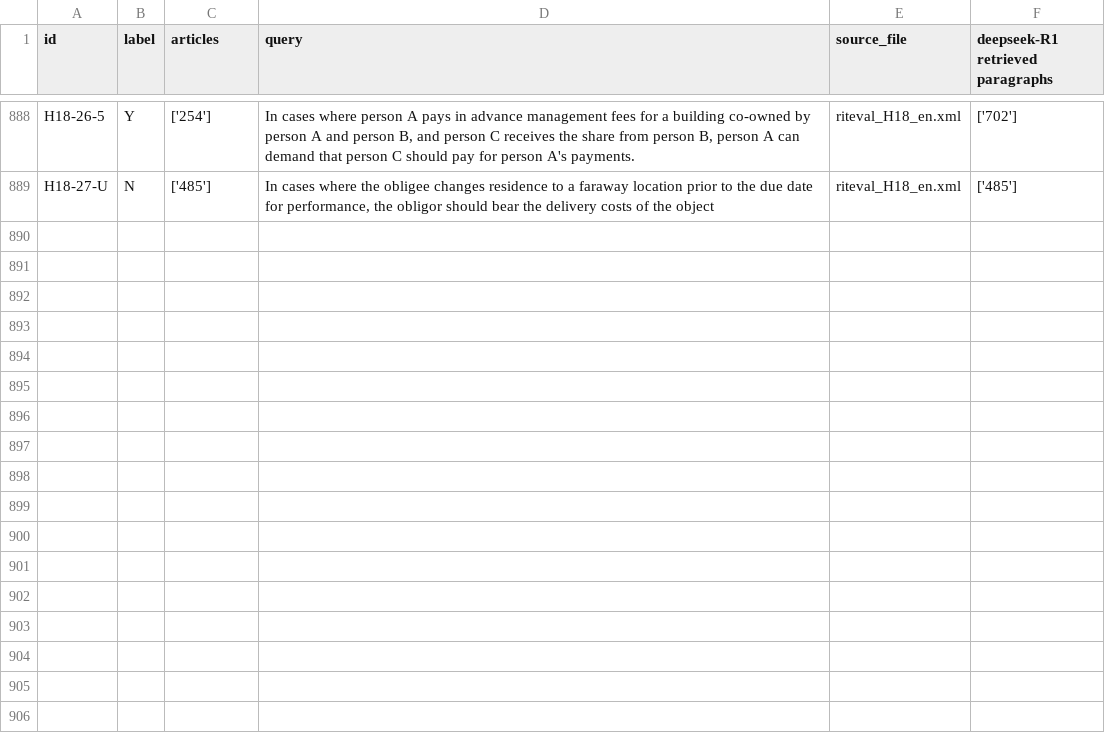
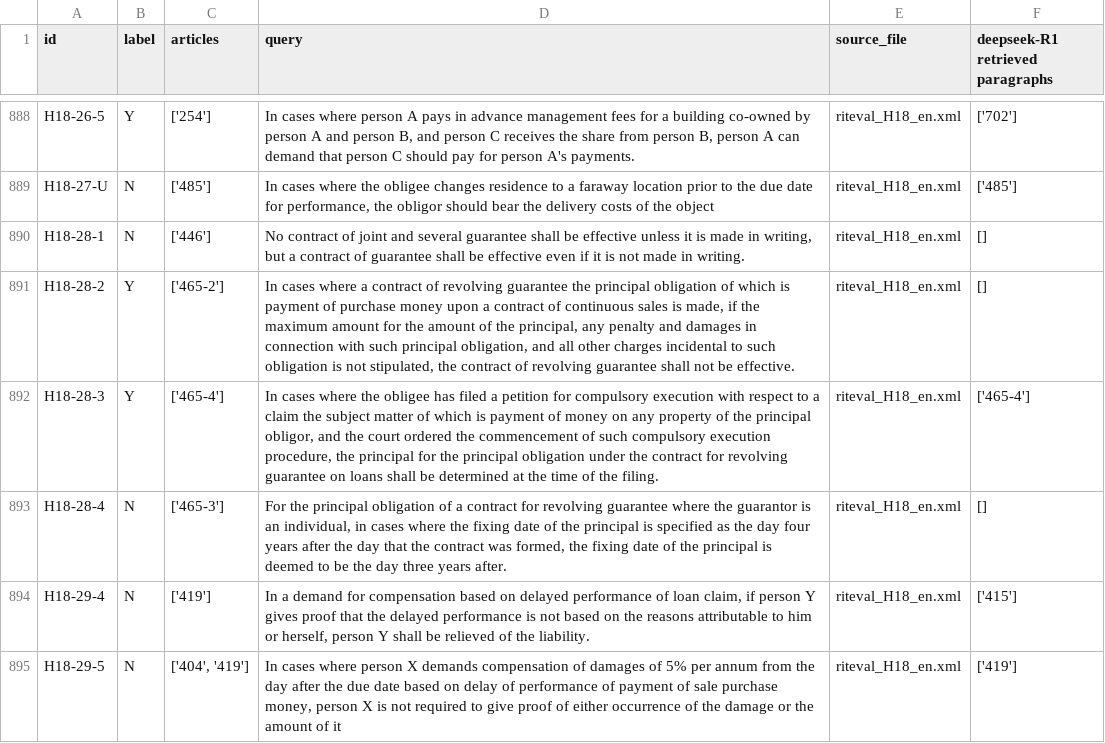
Before and after one commit to Marc8350/baresults, a CSV file: deepseek-R1_debugging retrieval_resulting_paragraphs-retriever.csv, drawn as a sheet; only a part is shown, gaps mark what is left out.

Commit message:
Update Excel files Tue 11 Mar 2025 07:26:48 AM CET

```diff
--- a/deepseek-R1_debugging retrieval_resulting_paragraphs-retriever.csv
+++ b/deepseek-R1_debugging retrieval_resulting_paragraphs-retriever.csv
@@ -938 +938,7 @@ H18-26-5,Y,['254'],"In cases where person A pays in advance management fees for
 H18-27-U,N,['485'],"In cases where the obligee changes residence to a faraway location prior to the due date for  performance, the obligor should bear the delivery costs of the object",riteval_H18_en.xml,['485']
+H18-28-1,N,['446'],"No contract of joint and several guarantee shall be effective unless it is made in writing, but a contract of guarantee shall be effective even if it is not made in writing.",riteval_H18_en.xml,[]
+H18-28-2,Y,['465-2'],"In cases where a contract of revolving guarantee the principal obligation of which is payment of purchase money upon a contract of continuous sales is made, if the maximum amount for the amount of the principal, any penalty and damages in connection with such principal obligation, and all other charges incidental to such obligation is not stipulated, the contract of revolving guarantee shall not be effective.",riteval_H18_en.xml,[]
+H18-28-3,Y,['465-4'],"In cases where the obligee has filed a petition for compulsory execution with respect to a claim the subject matter of which is payment of money on any property of the principal obligor, and the court ordered the commencement of such compulsory execution procedure, the principal for the principal obligation under  the contract for revolving guarantee on loans shall be  determined at the time of the filing.",riteval_H18_en.xml,['465-4']
+H18-28-4,N,['465-3'],"For the principal obligation of a contract for revolving guarantee where the guarantor is an individual, in cases where the fixing date of the principal is specified as the day four years after the day that the contract was formed,  the fixing date of the principal is deemed to be the day three years after.",riteval_H18_en.xml,[]
+H18-29-4,N,['419'],"In a demand for compensation based on delayed performance of loan claim, if person Y gives proof that the delayed performance is not based on the reasons attributable to him or herself, person Y shall be relieved of the liability.",riteval_H18_en.xml,['415']
+H18-29-5,N,"['404', '419']","In cases where person X demands compensation of damages of 5% per annum from the day after the due date based on delay of performance of payment of sale purchase money, person X is not required to give proof of either occurrence of the damage  or the amount of it",riteval_H18_en.xml,['419']
```
